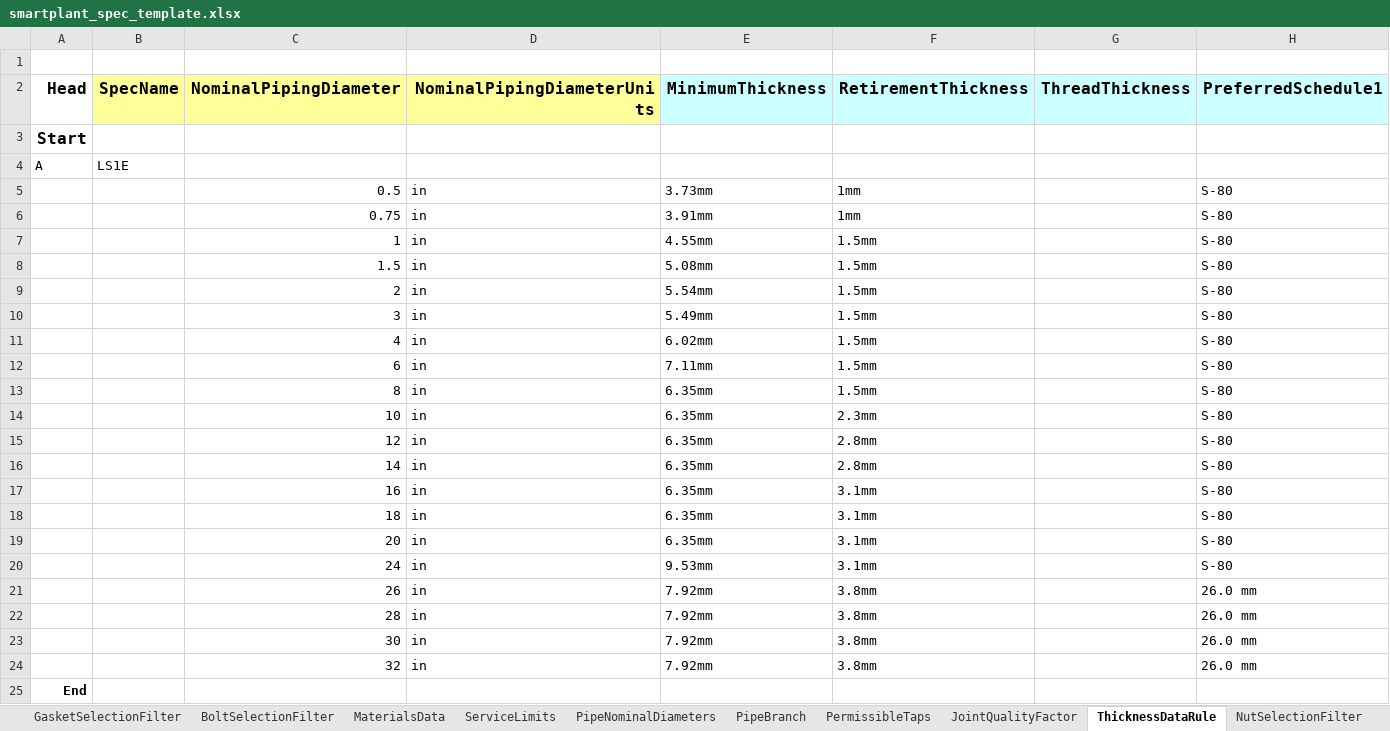
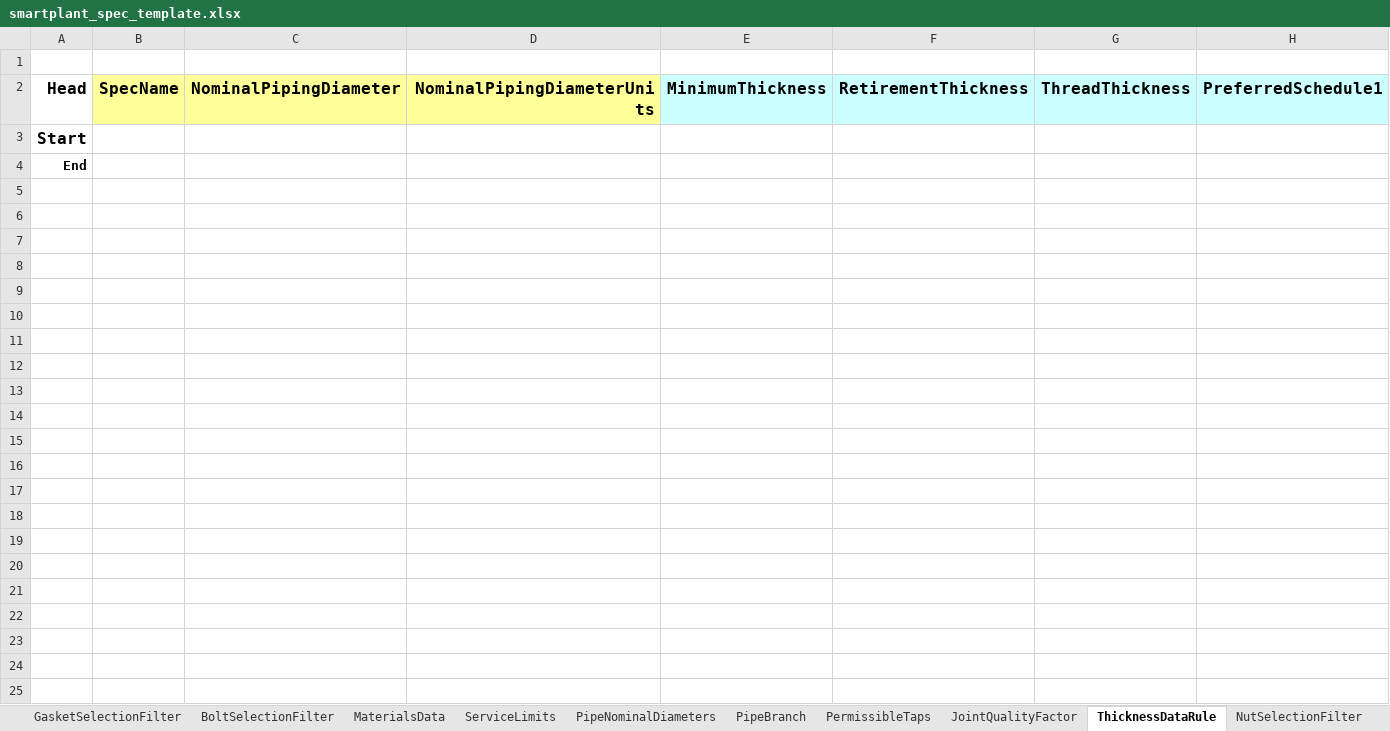
Before and after one commit to RejlersAD/backend, an Excel workbook: apps/spec_customization/services/templates/smartplant_spec_template.xlsx, sheet ThicknessDataRule, drawn as a sheet; only a part is shown; values as stored, in another font and other column widths than the file's, no borders; rows hold the shown columns only; the diff names each change by its address in the sheet, - before the commit and + after, or states it on an @@ line.

```diff
--- a/apps/spec_customization/services/templates/smartplant_spec_template.xlsx (sheet ThicknessDataRule)
+++ b/apps/spec_customization/services/templates/smartplant_spec_template.xlsx (sheet ThicknessDataRule)
-row 4: A | LS1E
-row 5:  |  | 0.5 | in | 3.73mm | 1mm |  | S-80
-row 6:  |  | 0.75 | in | 3.91mm | 1mm |  | S-80
-row 7:  |  | 1 | in | 4.55mm | 1.5mm |  | S-80
-row 8:  |  | 1.5 | in | 5.08mm | 1.5mm |  | S-80
-row 9:  |  | 2 | in | 5.54mm | 1.5mm |  | S-80
-row 10:  |  | 3 | in | 5.49mm | 1.5mm |  | S-80
-row 11:  |  | 4 | in | 6.02mm | 1.5mm |  | S-80
-row 12:  |  | 6 | in | 7.11mm | 1.5mm |  | S-80
-row 13:  |  | 8 | in | 6.35mm | 1.5mm |  | S-80
-row 14:  |  | 10 | in | 6.35mm | 2.3mm |  | S-80
-row 15:  |  | 12 | in | 6.35mm | 2.8mm |  | S-80
-row 16:  |  | 14 | in | 6.35mm | 2.8mm |  | S-80
-row 17:  |  | 16 | in | 6.35mm | 3.1mm |  | S-80
-row 18:  |  | 18 | in | 6.35mm | 3.1mm |  | S-80
-row 19:  |  | 20 | in | 6.35mm | 3.1mm |  | S-80
-row 20:  |  | 24 | in | 9.53mm | 3.1mm |  | S-80
-row 21:  |  | 26 | in | 7.92mm | 3.8mm |  | 26.0 mm
-row 22:  |  | 28 | in | 7.92mm | 3.8mm |  | 26.0 mm
-row 23:  |  | 30 | in | 7.92mm | 3.8mm |  | 26.0 mm
-row 24:  |  | 32 | in | 7.92mm | 3.8mm |  | 26.0 mm
```
Also changed, not shown: sheet PipingCommodityFilter, sheet PipingCommodityMatlControlData, sheet MaterialsData, sheet PipeBranch, sheet GasketSelectionFilter, sheet BoltSelectionFilter, 16 more sheets, apps/spec_customization/services/templates/smartplant_cat_template.xlsx.
